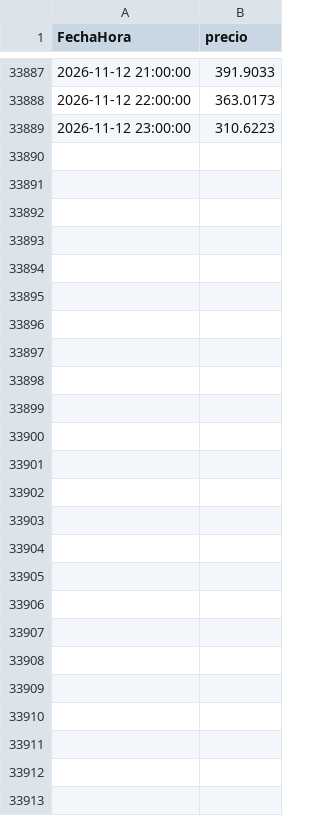
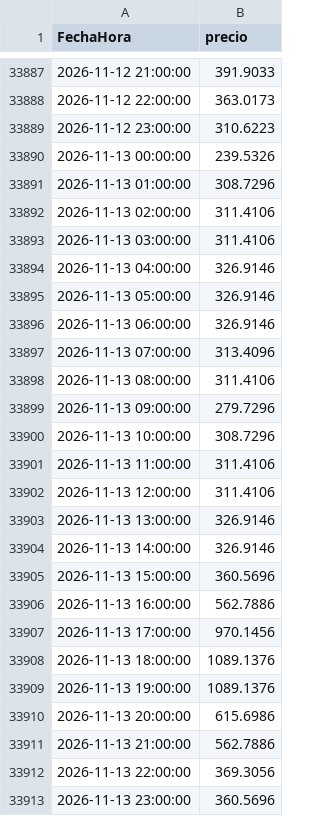
Before and after one commit to tomasjuca1-sudo/VatioPlan, a CSV file: data/precio_bolsa.csv, drawn as a sheet; only a part is shown, gaps mark what is left out; the diff covers the shown part only.

```diff
--- a/data/precio_bolsa.csv
+++ b/data/precio_bolsa.csv
@@ -33889 +33889,25 @@ FechaHora,precio
 2026-11-12 23:00:00,310.6223
+2026-11-13 00:00:00,239.5326
+2026-11-13 01:00:00,308.7296
+2026-11-13 02:00:00,311.4106
+2026-11-13 03:00:00,311.4106
+2026-11-13 04:00:00,326.9146
+2026-11-13 05:00:00,326.9146
+2026-11-13 06:00:00,326.9146
+2026-11-13 07:00:00,313.4096
+2026-11-13 08:00:00,311.4106
+2026-11-13 09:00:00,279.7296
+2026-11-13 10:00:00,308.7296
+2026-11-13 11:00:00,311.4106
+2026-11-13 12:00:00,311.4106
+2026-11-13 13:00:00,326.9146
+2026-11-13 14:00:00,326.9146
+2026-11-13 15:00:00,360.5696
+2026-11-13 16:00:00,562.7886
+2026-11-13 17:00:00,970.1456
+2026-11-13 18:00:00,1089.1376
+2026-11-13 19:00:00,1089.1376
+2026-11-13 20:00:00,615.6986
+2026-11-13 21:00:00,562.7886
+2026-11-13 22:00:00,369.3056
+2026-11-13 23:00:00,360.5696
```
Also changed, not shown: 24 edited cells elsewhere in this file, data/AporEner.csv, data/PorcVoluUtilDiar.csv, 16 other files.
